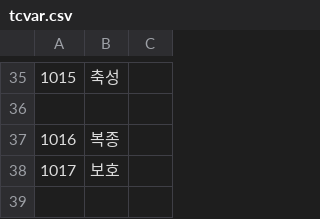
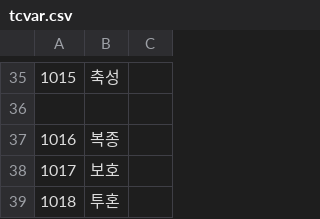
Before and after one commit to ruby-textark/eraRb, a CSV file: CSV/tcvar.csv, drawn as a sheet; only a part is shown, gaps mark what is left out; the diff names each change by its address in the sheet, - before the commit and + after, or states it on an @@ line.

```diff
--- a/CSV/tcvar.csv
+++ b/CSV/tcvar.csv
+row 39: 1018 | 투혼
```
Also changed, not shown: 7 other files.
